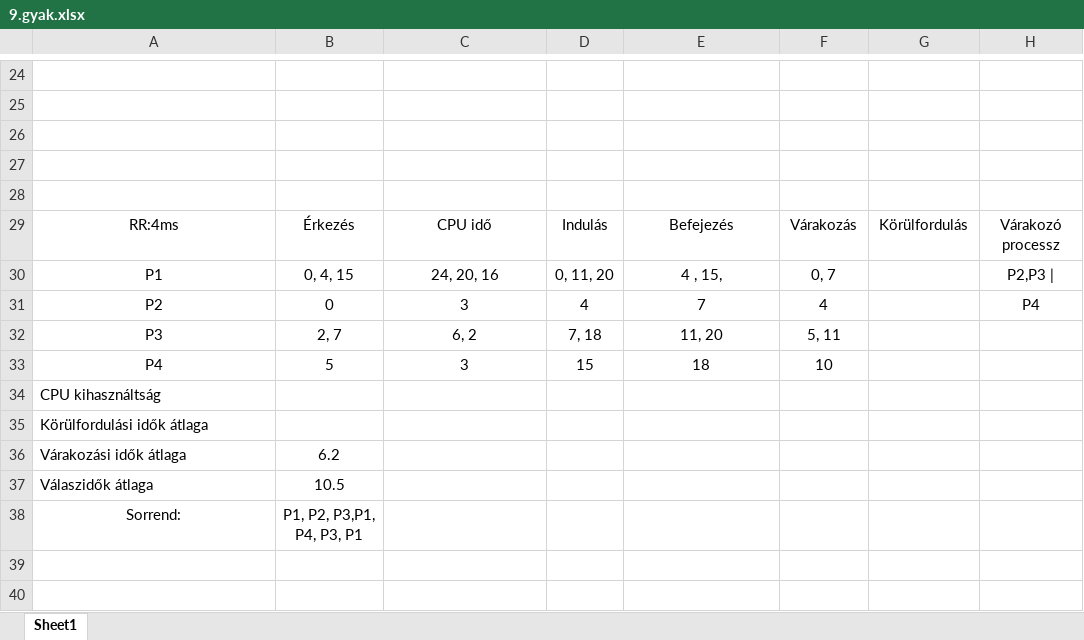
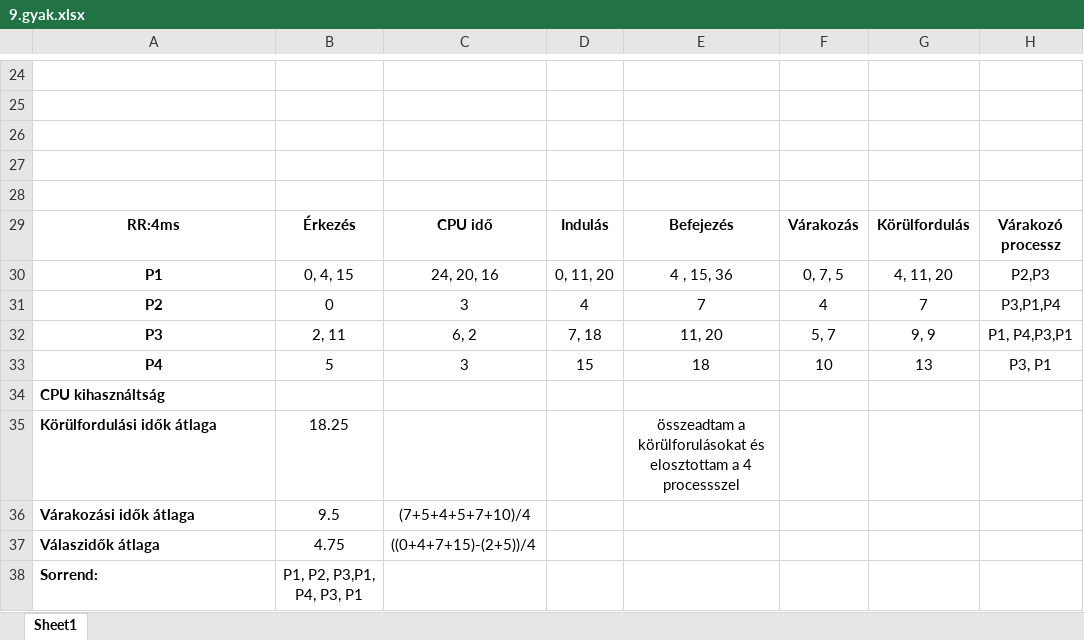
Before and after one commit to TKinga/F75CP6OsGyak, an Excel workbook: F75CP6_0404/9.gyak.xlsx, sheet Sheet1, drawn as a sheet; only a part is shown, gaps mark what is left out; values as stored, in another font and other column widths than the file's, no borders; the diff covers the shown part only; the diff names each change by its address in the sheet, - before the commit and + after, or states it on an @@ line.

```diff
--- a/F75CP6_0404/9.gyak.xlsx (sheet Sheet1)
+++ b/F75CP6_0404/9.gyak.xlsx (sheet Sheet1)
-A29:H29 bold: off
+A29:H29 bold: on
-A30:A38 bold: off
+A30:A38 bold: on
-E30: 4 , 15,
+E30: 4 , 15, 36
-F30: 0, 7
+F30: 0, 7, 5
-G30: (empty)
+G30: 4, 11, 20
-H30: P2,P3 |
+H30: P2,P3
-G31: (empty)
+G31: 7
-H31: P4
+H31: P3,P1,P4
-B32: 2, 7
+B32: 2, 11
-F32: 5, 11
+F32: 5, 7
-G32: (empty)
+G32: 9, 9
-H32: (empty)
+H32: P1, P4,P3,P1
-G33: (empty)
+G33: 13
-H33: (empty)
+H33: P3, P1
-B35: (empty)
+B35: 18.25
-E35: (empty)
+E35: összeadtam a körülforulásokat és elosztottam a 4 processszel
-B36: 6.2
+B36: 9.5
-C36: (empty)
+C36: (7+5+4+5+7+10)/4
-B37: 10.5
+B37: 4.75
-C37: (empty)
+C37: ((0+4+7+15)-(2+5))/4
-A38 alignment: center
+A38 alignment: left
```
Also changed, not shown: 26 edited cells and cell formats elsewhere in this sheet.
